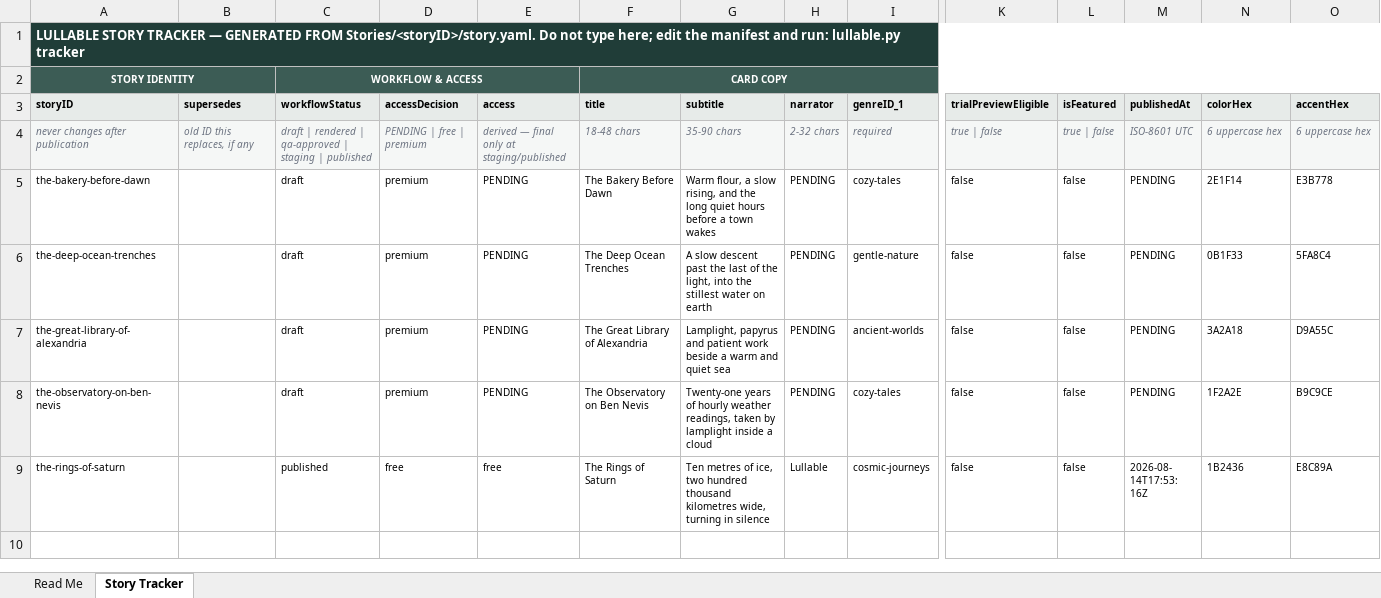
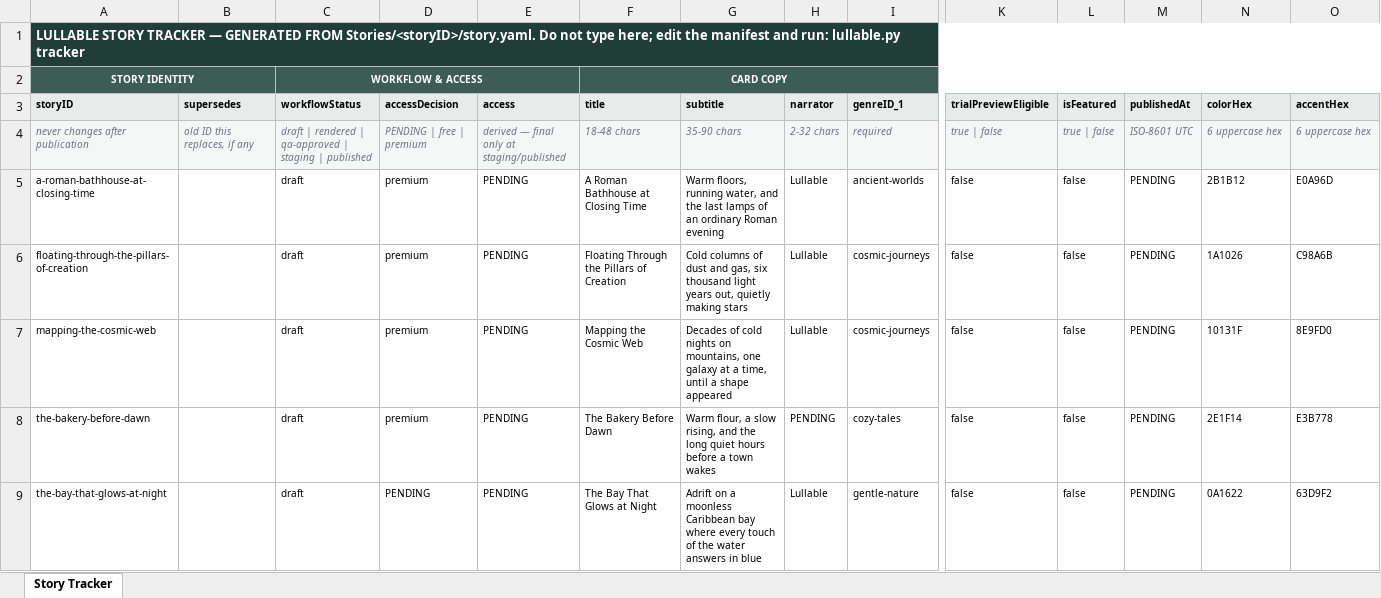
Before and after one commit to Tecnologiasstellar/lullable-content, an Excel workbook: Lullable_Story_Card_Tracker.xlsx, sheet Story Tracker, drawn as a sheet; only a part is shown, gaps mark what is left out; the shorter side is filled out with more unchanged rows; values as stored, in another font and other column widths than the file's, no borders; conditional formats not drawn; rows hold the shown columns only; the diff covers the shown part only; the diff names each change by its address in the sheet, - before the commit and + after, or states it on an @@ line.

Commit message:
content: all 18 episodes, scripts, manifests and pipeline

```diff
--- a/Lullable_Story_Card_Tracker.xlsx (sheet Story Tracker)
+++ b/Lullable_Story_Card_Tracker.xlsx (sheet Story Tracker)
-sheet tab: Read Me
+row 5: a-roman-bathhouse-at-closing-time |  | draft | premium | PENDING | A Roman Bathhouse at Closing Time | Warm floors, running water, and the last lamps of an ordinary Roman evening | Lullable | ancient-worlds | false | false | PENDING | 2B1B12 | E0A96D
+row 6: floating-through-the-pillars-of-creation |  | draft | premium | PENDING | Floating Through the Pillars of Creation | Cold columns of dust and gas, six thousand light years out, quietly making stars | Lullable | cosmic-journeys | false | false | PENDING | 1A1026 | C98A6B
+row 7: mapping-the-cosmic-web |  | draft | premium | PENDING | Mapping the Cosmic Web | Decades of cold nights on mountains, one galaxy at a time, until a shape appeared | Lullable | cosmic-journeys | false | false | PENDING | 10131F | 8E9FD0
+row 9: the-bay-that-glows-at-night |  | draft | PENDING | PENDING | The Bay That Glows at Night | Adrift on a moonless Caribbean bay where every touch of the water answers in blue | Lullable | gentle-nature | false | false | PENDING | 0A1622 | 63D9F2
```
Also changed, not shown: 9 added rows elsewhere in this sheet, 55 other files.
